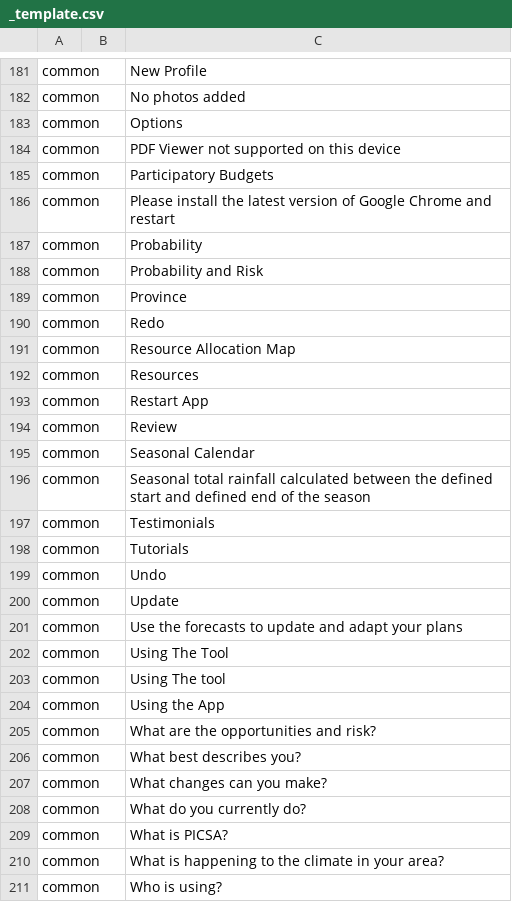
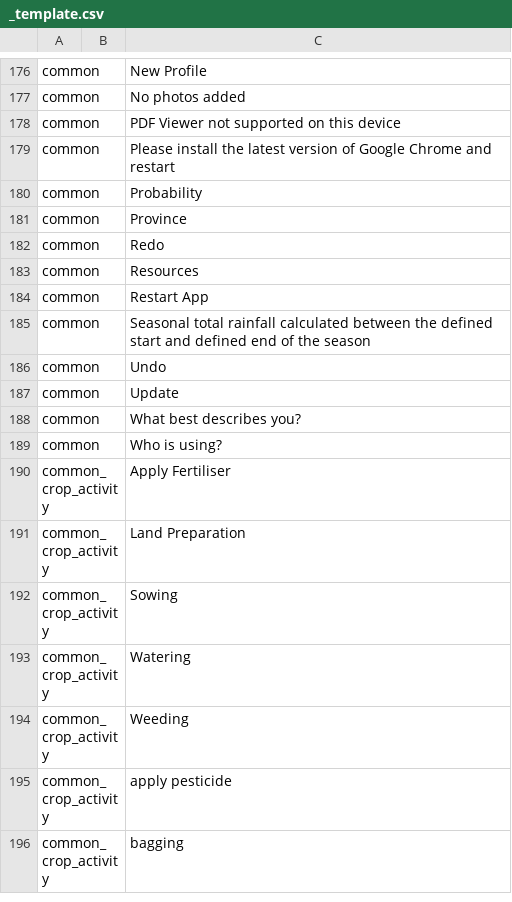
Before and after one commit to e-picsa/picsa-apps, a CSV file: libs/i18n/templates/_template.csv, drawn as a sheet; only a part is shown, gaps mark what is left out; the shorter side is filled out with more unchanged rows; removed rows and columns are numbered as before the commit, all else as after; the diff covers the shown part only; the diff names each change by its address in the sheet, - before the commit and + after, or states it on an @@ line.

```diff
--- a/libs/i18n/templates/_template.csv
+++ b/libs/i18n/templates/_template.csv
-row 183: common |  | Options
-row 185: common |  | Participatory Budgets
-row 188: common |  | Probability and Risk
-row 191: common |  | Resource Allocation Map
-row 194: common |  | Review
-row 195: common |  | Seasonal Calendar
-row 197: common |  | Testimonials
-row 198: common |  | Tutorials
-row 201: common |  | Use the forecasts to update and adapt your plans
-row 202: common |  | Using The Tool
-row 203: common |  | Using The tool
-row 204: common |  | Using the App
-row 205: common |  | What are the opportunities and risk?
-row 207: common |  | What changes can you make?
-row 208: common |  | What do you currently do?
-row 209: common |  | What is PICSA?
-row 210: common |  | What is happening to the climate in your area?
```
Also changed, not shown: 23 added rows and 6 removed rows elsewhere in this file, 6 other files.
